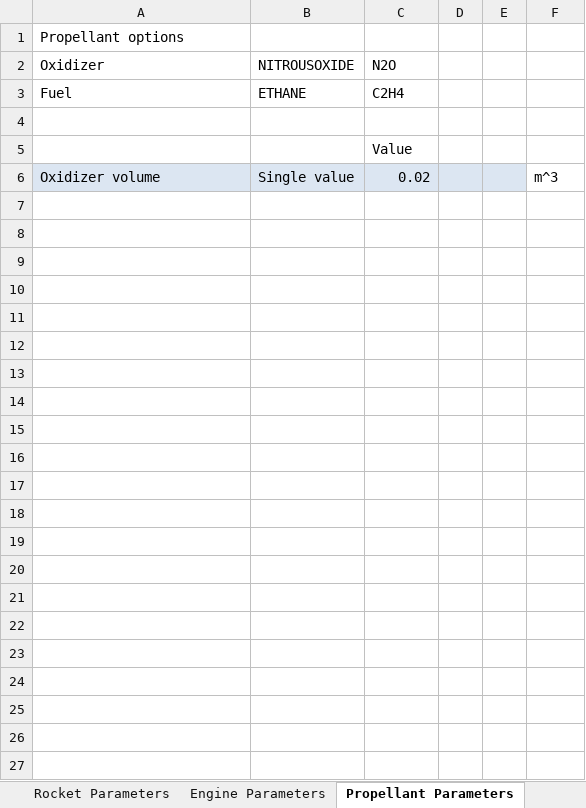
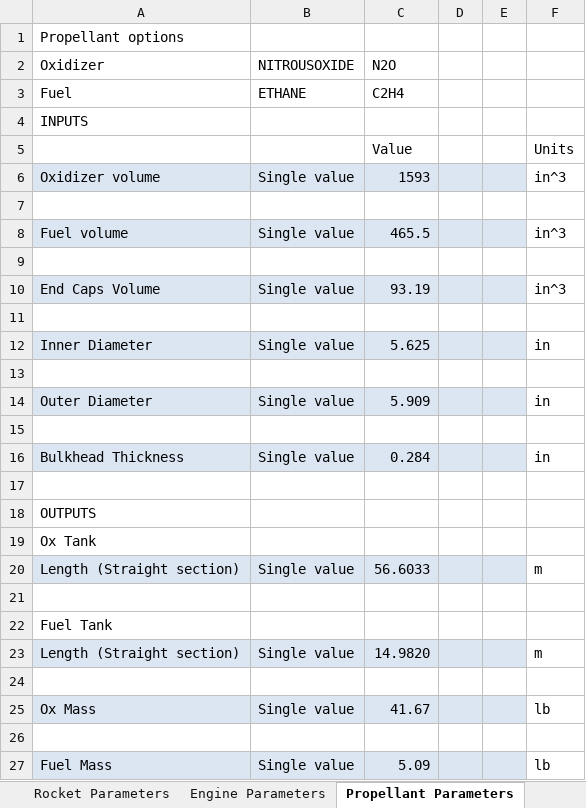
Before and after one commit to UAH-IREC/IREC-ROCSIM, an Excel workbook: simconfig.xlsx, sheet Propellant Parameters, drawn as a sheet; values as stored, in another font and other column widths than the file's, no borders; addresses are those after the commit; the diff names each change by its address in the sheet, - before the commit and + after, or states it on an @@ line.

Commit message:
Add files via upload

```diff
--- a/simconfig.xlsx (sheet Propellant Parameters)
+++ b/simconfig.xlsx (sheet Propellant Parameters)
+row 4: INPUTS
+row 5:  |  | Value |  |  | Units
+row 6: Oxidizer volume | Single value | 1593 |  |  | in^3
+row 8: Fuel volume | Single value | 465.5 |  |  | in^3
-C9 (N2O): Value
+C9 (N2O): (empty)
+row 10: End Caps Volume | Single value | 93.19 |  |  | in^3
-row 11: Oxidizer volume | Single value | 0.02 |  |  | m^3
+row 11: (empty)
-A11:E11 fill: #DCE6F2
+A11:E11 fill: none
+row 12: Inner Diameter | Single value | 5.625 |  |  | in
+row 13: (empty)
+row 14: Outer Diameter | Single value | 5.909 |  |  | in
+row 15: (empty)
+row 16: Bulkhead Thickness | Single value | 0.284 |  |  | in
+row 17: (empty)
+row 18: OUTPUTS
+row 19: Ox Tank
+row 20: Length (Straight section) | Single value | 56.6033 |  |  | m
+row 21: (empty)
+row 22: Fuel Tank
+row 23: Length (Straight section) | Single value | 14.9820 |  |  | m
+row 24: (empty)
+row 25: Ox Mass | Single value | 41.67 |  |  | lb
+row 26: (empty)
+row 27: Fuel Mass | Single value | 5.09 |  |  | lb
```
Also changed, not shown: sheet Rocket Parameters, formulas that keep their value.
